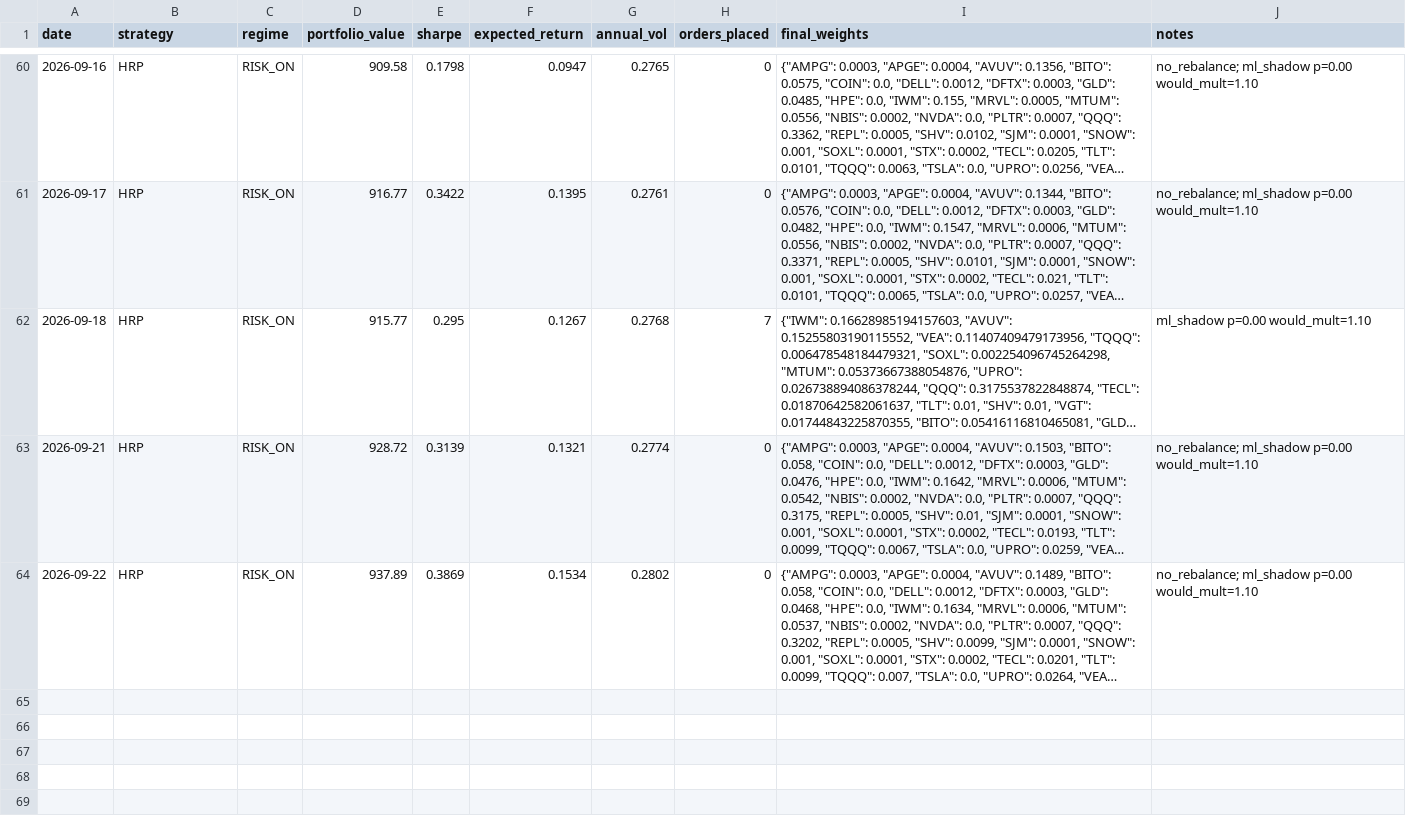
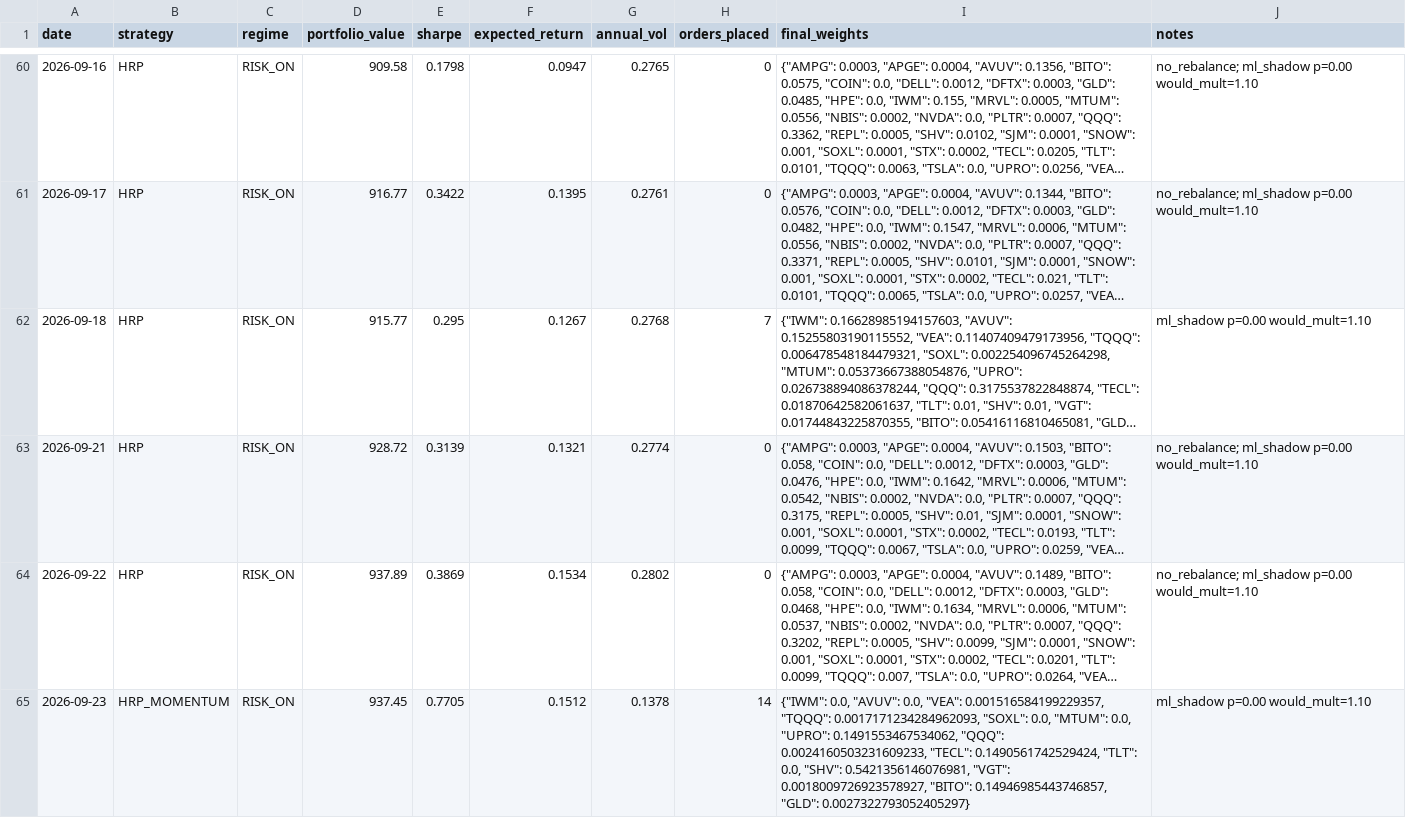
Before and after one commit to Tyler-Morton/BeatTheComp, a CSV file: daily_log.csv, drawn as a sheet; only a part is shown, gaps mark what is left out; long unchanged cells end in …; the diff names each change by its address in the sheet, - before the commit and + after, or states it on an @@ line.

```diff
--- a/daily_log.csv
+++ b/daily_log.csv
+row 65: 2026-09-23 | HRP_MOMENTUM | RISK_ON | 937.45 | 0.7705 | 0.1512 | 0.1378 | 14 | {"IWM": 0.0, "AVUV": 0.0, "VEA": 0.001516584199229357, "TQQQ": 0.0017171234284962093, "SOXL": 0.0, "MTUM": 0.0, "UPRO": 0.1491553467534062, "QQQ": 0.0024160503231609233, "TECL": 0.1490561742529424, "TLT": 0.0, "SHV": 0.5421356146076981, "VGT": 0.0018009726923578927, "BITO": 0.14946985443746857, "GLD": 0.0027322793052405297} | ml_shadow p=0.00 would_mult=1.10
```
Also changed, not shown: regime_log.csv, watchlist_alerts.csv, 2 other files.
